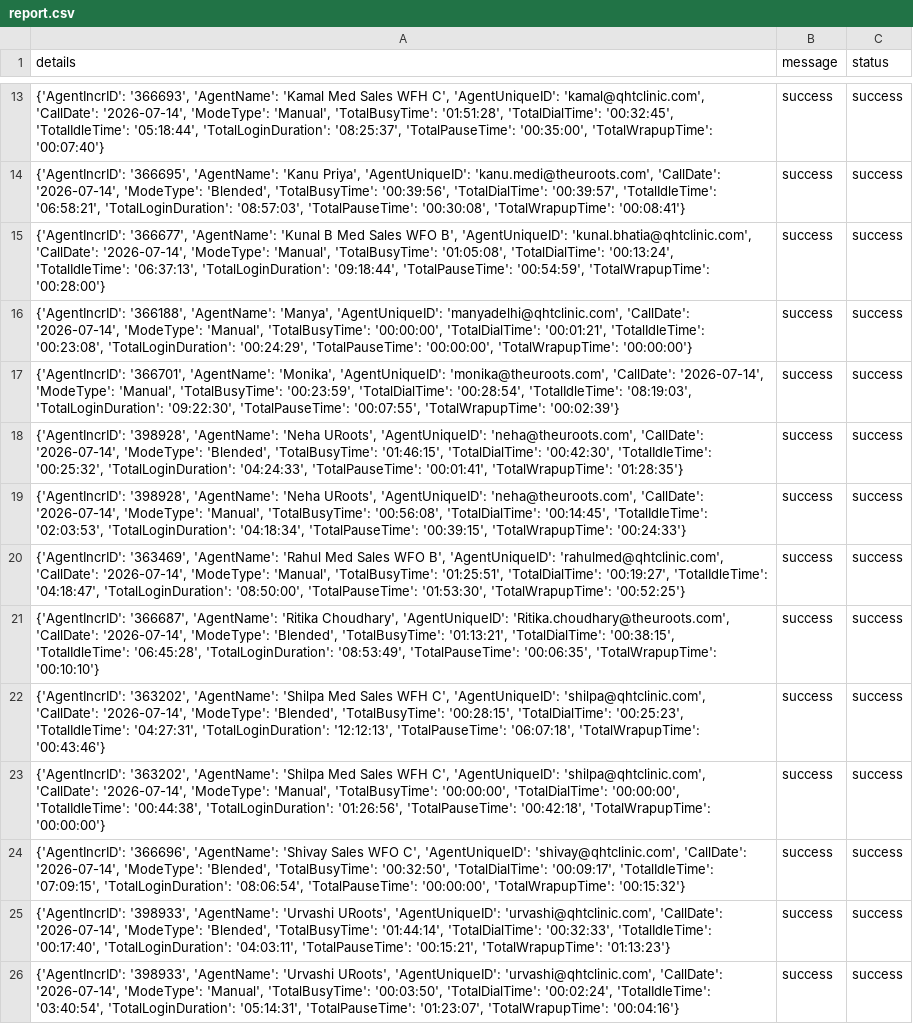
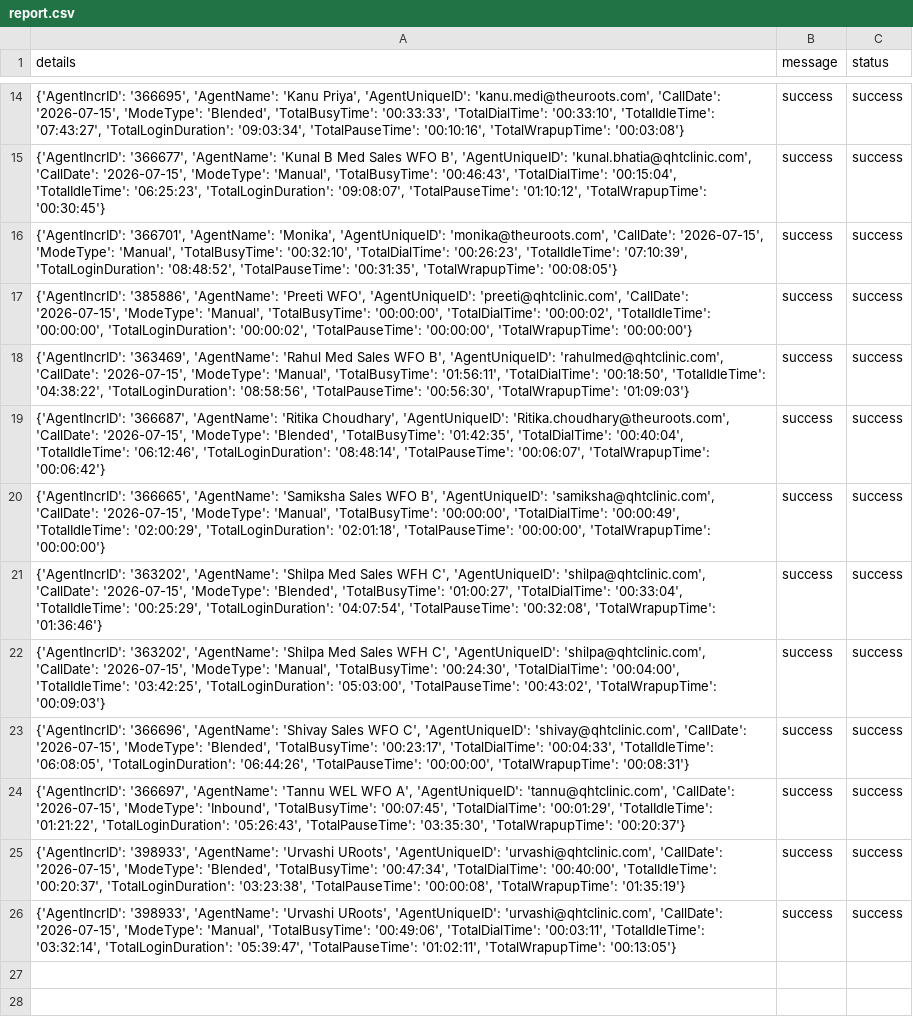
Before and after one commit to John-Cena-DEV/ozonetel_agents, a CSV file: report.csv, drawn as a sheet; only a part is shown, gaps mark what is left out; removed rows and columns are numbered as before the commit, all else as after; the diff covers the shown part only; the diff names each change by its address in the sheet, - before the commit and + after, or states it on an @@ line.

```diff
--- a/report.csv
+++ b/report.csv
-row 13: {'AgentIncrID': '366693', 'AgentName': 'Kamal Med Sales WFH C', 'AgentUniqueID': 'kamal@qhtclinic.com', 'CallDate': '2026-07-14', 'ModeType': 'Manual', 'TotalBusyTime': '01:51:28', 'TotalDialTime': '00:32:45', 'TotalIdleTime': '05:18:44', 'TotalLoginDuration': '08:25:37', 'TotalPauseTime': '00:35:00', 'TotalWrapupTime': '00:07:40'} | success | success
-A14 (details): …'kanu.medi@theuroots.com', 'CallDate': '2026-07-14', 'ModeType': 'Blended', 'TotalBusyTime': '00:39:56', 'TotalDialTime': '00:39:57', 'TotalIdleTime': '06:58:21', 'TotalLoginDuration': '08:57:03', 'TotalPauseTime': '00:30:08', 'TotalWrapupTime': '00:08:41'}
+A14 (details): …'kanu.medi@theuroots.com', 'CallDate': '2026-07-15', 'ModeType': 'Blended', 'TotalBusyTime': '00:33:33', 'TotalDialTime': '00:33:10', 'TotalIdleTime': '07:43:27', 'TotalLoginDuration': '09:03:34', 'TotalPauseTime': '00:10:16', 'TotalWrapupTime': '00:03:08'}
-A15 (details): …'kunal.bhatia@qhtclinic.com', 'CallDate': '2026-07-14', 'ModeType': 'Manual', 'TotalBusyTime': '01:05:08', 'TotalDialTime': '00:13:24', 'TotalIdleTime': '06:37:13', 'TotalLoginDuration': '09:18:44', 'TotalPauseTime': '00:54:59', 'TotalWrapupTime': '00:28:00'}
+A15 (details): …'kunal.bhatia@qhtclinic.com', 'CallDate': '2026-07-15', 'ModeType': 'Manual', 'TotalBusyTime': '00:46:43', 'TotalDialTime': '00:15:04', 'TotalIdleTime': '06:25:23', 'TotalLoginDuration': '09:08:07', 'TotalPauseTime': '01:10:12', 'TotalWrapupTime': '00:30:45'}
-A16 (details): {'AgentIncrID': '366188', 'AgentName': 'Manya', 'AgentUniqueID': 'manyadelhi@qhtclinic.com', 'CallDate': '2026-07-14', 'ModeType': 'Manual', 'TotalBusyTime': '00:00:00', 'TotalDialTime': '00:01:21', 'TotalIdleTime': '00:23:08', 'TotalLoginDuration': '00:24:29', 'TotalPauseTime': '00:00:00', 'TotalWrapupTime': '00:00:00'}
+A16 (details): {'AgentIncrID': '366701', 'AgentName': 'Monika', 'AgentUniqueID': 'monika@theuroots.com', 'CallDate': '2026-07-15', 'ModeType': 'Manual', 'TotalBusyTime': '00:32:10', 'TotalDialTime': '00:26:23', 'TotalIdleTime': '07:10:39', 'TotalLoginDuration': '08:48:52', 'TotalPauseTime': '00:31:35', 'TotalWrapupTime': '00:08:05'}
-A17 (details): {'AgentIncrID': '366701', 'AgentName': 'Monika', 'AgentUniqueID': 'monika@theuroots.com', 'CallDate': '2026-07-14', 'ModeType': 'Manual', 'TotalBusyTime': '00:23:59', 'TotalDialTime': '00:28:54', 'TotalIdleTime': '08:19:03', 'TotalLoginDuration': '09:22:30', 'TotalPauseTime': '00:07:55', 'TotalWrapupTime': '00:02:39'}
+A17 (details): {'AgentIncrID': '385886', 'AgentName': 'Preeti WFO', 'AgentUniqueID': 'preeti@qhtclinic.com', 'CallDate': '2026-07-15', 'ModeType': 'Manual', 'TotalBusyTime': '00:00:00', 'TotalDialTime': '00:00:02', 'TotalIdleTime': '00:00:00', 'TotalLoginDuration': '00:00:02', 'TotalPauseTime': '00:00:00', 'TotalWrapupTime': '00:00:00'}
-A18 (details): {'AgentIncrID': '398928', 'AgentName': 'Neha URoots', 'AgentUniqueID': 'neha@theuroots.com', 'CallDate': '2026-07-14', 'ModeType': 'Blended', 'TotalBusyTime': '01:46:15', 'TotalDialTime': '00:42:30', 'TotalIdleTime': '00:25:32', 'TotalLoginDuration': '04:24:33', 'TotalPauseTime': '00:01:41', 'TotalWrapupTime': '01:28:35'}
+A18 (details): {'AgentIncrID': '363469', 'AgentName': 'Rahul Med Sales WFO B', 'AgentUniqueID': 'rahulmed@qhtclinic.com', 'CallDate': '2026-07-15', 'ModeType': 'Manual', 'TotalBusyTime': '01:56:11', 'TotalDialTime': '00:18:50', 'TotalIdleTime': '04:38:22', 'TotalLoginDuration': '08:58:56', 'TotalPauseTime': '00:56:30', 'TotalWrapupTime': '01:09:03'}
-A19 (details): {'AgentIncrID': '398928', 'AgentName': 'Neha URoots', 'AgentUniqueID': 'neha@theuroots.com', 'CallDate': '2026-07-14', 'ModeType': 'Manual', 'TotalBusyTime': '00:56:08', 'TotalDialTime': '00:14:45', 'TotalIdleTime': '02:03:53', 'TotalLoginDuration': '04:18:34', 'TotalPauseTime': '00:39:15', 'TotalWrapupTime': '00:24:33'}
+A19 (details): {'AgentIncrID': '366687', 'AgentName': 'Ritika Choudhary', 'AgentUniqueID': 'Ritika.choudhary@theuroots.com', 'CallDate': '2026-07-15', 'ModeType': 'Blended', 'TotalBusyTime': '01:42:35', 'TotalDialTime': '00:40:04', 'TotalIdleTime': '06:12:46', 'TotalLoginDuration': '08:48:14', 'TotalPauseTime': '00:06:07', 'TotalWrapupTime': '00:06:42'}
-A20 (details): {'AgentIncrID': '363469', 'AgentName': 'Rahul Med Sales WFO B', 'AgentUniqueID': 'rahulmed@qhtclinic.com', 'CallDate': '2026-07-14', 'ModeType': 'Manual', 'TotalBusyTime': '01:25:51', 'TotalDialTime': '00:19:27', 'TotalIdleTime': '04:18:47', 'TotalLoginDuration': '08:50:00', 'TotalPauseTime': '01:53:30', 'TotalWrapupTime': '00:52:25'}
+A20 (details): {'AgentIncrID': '366665', 'AgentName': 'Samiksha Sales WFO B', 'AgentUniqueID': 'samiksha@qhtclinic.com', 'CallDate': '2026-07-15', 'ModeType': 'Manual', 'TotalBusyTime': '00:00:00', 'TotalDialTime': '00:00:49', 'TotalIdleTime': '02:00:29', 'TotalLoginDuration': '02:01:18', 'TotalPauseTime': '00:00:00', 'TotalWrapupTime': '00:00:00'}
-A21 (details): {'AgentIncrID': '366687', 'AgentName': 'Ritika Choudhary', 'AgentUniqueID': 'Ritika.choudhary@theuroots.com', 'CallDate': '2026-07-14', 'ModeType': 'Blended', 'TotalBusyTime': '01:13:21', 'TotalDialTime': '00:38:15', 'TotalIdleTime': '06:45:28', 'TotalLoginDuration': '08:53:49', 'TotalPauseTime': '00:06:35', 'TotalWrapupTime': '00:10:10'}
+A21 (details): {'AgentIncrID': '363202', 'AgentName': 'Shilpa Med Sales WFH C', 'AgentUniqueID': 'shilpa@qhtclinic.com', 'CallDate': '2026-07-15', 'ModeType': 'Blended', 'TotalBusyTime': '01:00:27', 'TotalDialTime': '00:33:04', 'TotalIdleTime': '00:25:29', 'TotalLoginDuration': '04:07:54', 'TotalPauseTime': '00:32:08', 'TotalWrapupTime': '01:36:46'}
-A22 (details): …'shilpa@qhtclinic.com', 'CallDate': '2026-07-14', 'ModeType': 'Blended', 'TotalBusyTime': '00:28:15', 'TotalDialTime': '00:25:23', 'TotalIdleTime': '04:27:31', 'TotalLoginDuration': '12:12:13', 'TotalPauseTime': '06:07:18', 'TotalWrapupTime': '00:43:46'}
+A22 (details): …'shilpa@qhtclinic.com', 'CallDate': '2026-07-15', 'ModeType': 'Manual', 'TotalBusyTime': '00:24:30', 'TotalDialTime': '00:04:00', 'TotalIdleTime': '03:42:25', 'TotalLoginDuration': '05:03:00', 'TotalPauseTime': '00:43:02', 'TotalWrapupTime': '00:09:03'}
-A23 (details): {'AgentIncrID': '363202', 'AgentName': 'Shilpa Med Sales WFH C', 'AgentUniqueID': 'shilpa@qhtclinic.com', 'CallDate': '2026-07-14', 'ModeType': 'Manual', 'TotalBusyTime': '00:00:00', 'TotalDialTime': '00:00:00', 'TotalIdleTime': '00:44:38', 'TotalLoginDuration': '01:26:56', 'TotalPauseTime': '00:42:18', 'TotalWrapupTime': '00:00:00'}
+A23 (details): {'AgentIncrID': '366696', 'AgentName': 'Shivay Sales WFO C', 'AgentUniqueID': 'shivay@qhtclinic.com', 'CallDate': '2026-07-15', 'ModeType': 'Blended', 'TotalBusyTime': '00:23:17', 'TotalDialTime': '00:04:33', 'TotalIdleTime': '06:08:05', 'TotalLoginDuration': '06:44:26', 'TotalPauseTime': '00:00:00', 'TotalWrapupTime': '00:08:31'}
-A24 (details): {'AgentIncrID': '366696', 'AgentName': 'Shivay Sales WFO C', 'AgentUniqueID': 'shivay@qhtclinic.com', 'CallDate': '2026-07-14', 'ModeType': 'Blended', 'TotalBusyTime': '00:32:50', 'TotalDialTime': '00:09:17', 'TotalIdleTime': '07:09:15', 'TotalLoginDuration': '08:06:54', 'TotalPauseTime': '00:00:00', 'TotalWrapupTime': '00:15:32'}
+A24 (details): {'AgentIncrID': '366697', 'AgentName': 'Tannu WEL WFO A', 'AgentUniqueID': 'tannu@qhtclinic.com', 'CallDate': '2026-07-15', 'ModeType': 'Inbound', 'TotalBusyTime': '00:07:45', 'TotalDialTime': '00:01:29', 'TotalIdleTime': '01:21:22', 'TotalLoginDuration': '05:26:43', 'TotalPauseTime': '03:35:30', 'TotalWrapupTime': '00:20:37'}
-A25 (details): …'urvashi@qhtclinic.com', 'CallDate': '2026-07-14', 'ModeType': 'Blended', 'TotalBusyTime': '01:44:14', 'TotalDialTime': '00:32:33', 'TotalIdleTime': '00:17:40', 'TotalLoginDuration': '04:03:11', 'TotalPauseTime': '00:15:21', 'TotalWrapupTime': '01:13:23'}
+A25 (details): …'urvashi@qhtclinic.com', 'CallDate': '2026-07-15', 'ModeType': 'Blended', 'TotalBusyTime': '00:47:34', 'TotalDialTime': '00:40:00', 'TotalIdleTime': '00:20:37', 'TotalLoginDuration': '03:23:38', 'TotalPauseTime': '00:00:08', 'TotalWrapupTime': '01:35:19'}
-A26 (details): …'urvashi@qhtclinic.com', 'CallDate': '2026-07-14', 'ModeType': 'Manual', 'TotalBusyTime': '00:03:50', 'TotalDialTime': '00:02:24', 'TotalIdleTime': '03:40:54', 'TotalLoginDuration': '05:14:31', 'TotalPauseTime': '01:23:07', 'TotalWrapupTime': '00:04:16'}
+A26 (details): …'urvashi@qhtclinic.com', 'CallDate': '2026-07-15', 'ModeType': 'Manual', 'TotalBusyTime': '00:49:06', 'TotalDialTime': '00:03:11', 'TotalIdleTime': '03:32:14', 'TotalLoginDuration': '05:39:47', 'TotalPauseTime': '01:02:11', 'TotalWrapupTime': '00:13:05'}
```
Also changed, not shown: 2 added rows, 1 removed row and 10 edited cells elsewhere in this file.
